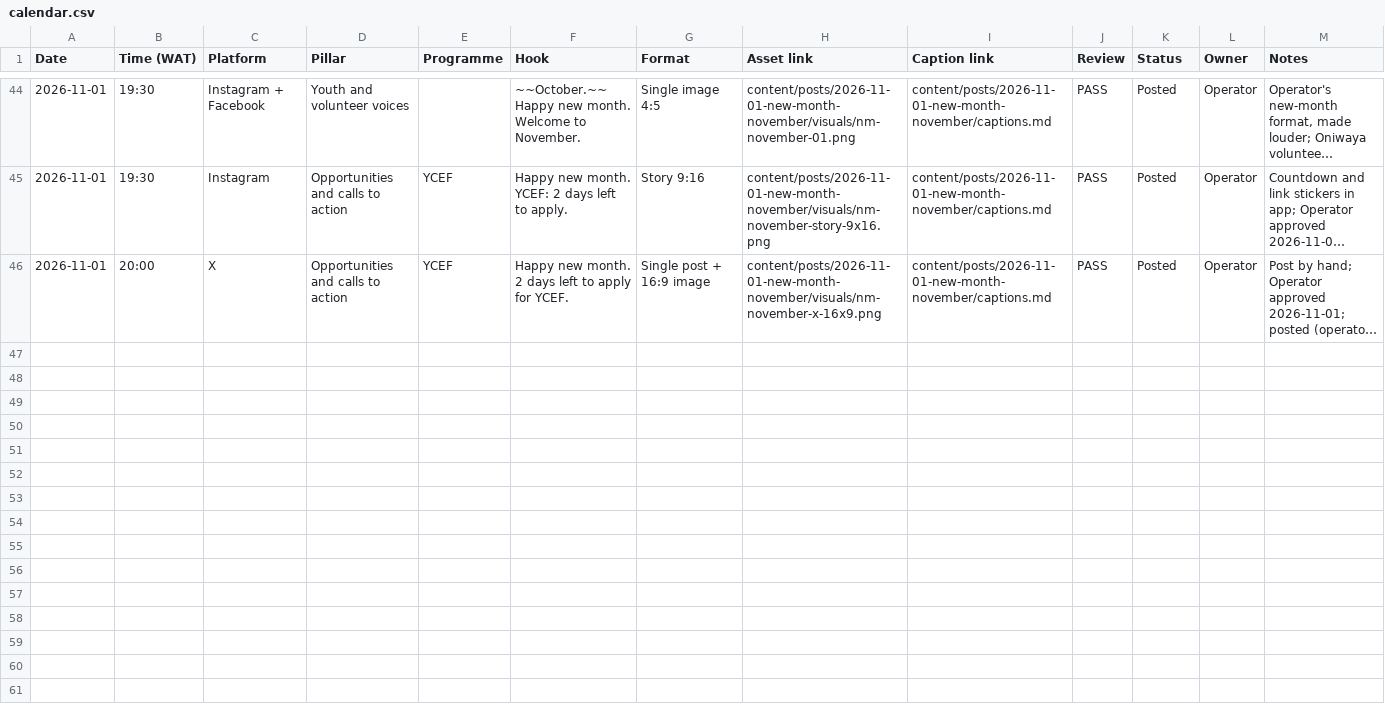
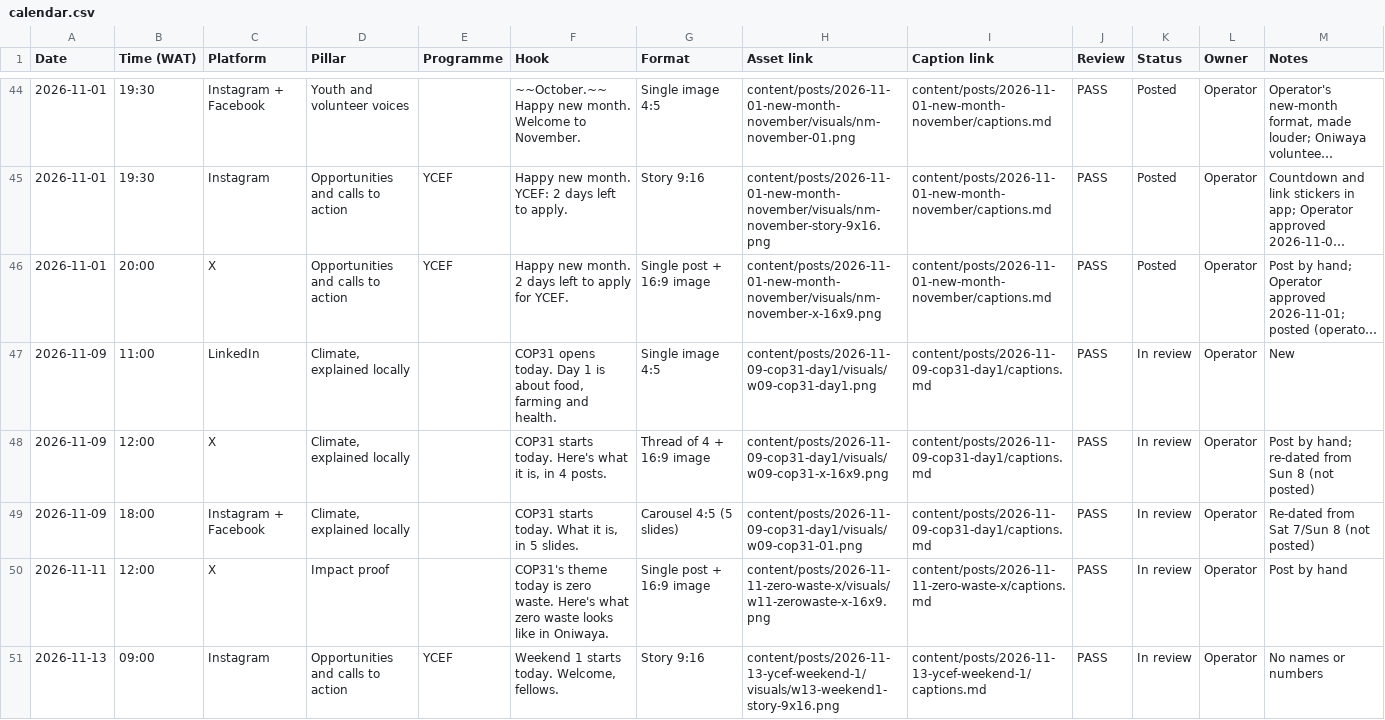
Before and after one commit to tahyotthob/jomo-social, a CSV file: content/calendar/calendar.csv, drawn as a sheet; only a part is shown, gaps mark what is left out; long unchanged cells end in …; the diff covers the shown part only; the diff names each change by its address in the sheet, - before the commit and + after, or states it on an @@ line.

```diff
--- a/content/calendar/calendar.csv
+++ b/content/calendar/calendar.csv
+row 47: 2026-11-09 | 11:00 | LinkedIn | Climate, explained locally |  | COP31 opens today. Day 1 is about food, farming and health. | Single image 4:5 | content/posts/2026-11-09-cop31-day1/visuals/w09-cop31-day1.png | content/posts/2026-11-09-cop31-day1/captions.md | PASS | In review | Operator | New
+row 48: 2026-11-09 | 12:00 | X | Climate, explained locally |  | COP31 starts today. Here's what it is, in 4 posts. | Thread of 4 + 16:9 image | content/posts/2026-11-09-cop31-day1/visuals/w09-cop31-x-16x9.png | content/posts/2026-11-09-cop31-day1/captions.md | PASS | In review | Operator | Post by hand; re-dated from Sun 8 (not posted)
+row 49: 2026-11-09 | 18:00 | Instagram + Facebook | Climate, explained locally |  | COP31 starts today. What it is, in 5 slides. | Carousel 4:5 (5 slides) | content/posts/2026-11-09-cop31-day1/visuals/w09-cop31-01.png | content/posts/2026-11-09-cop31-day1/captions.md | PASS | In review | Operator | Re-dated from Sat 7/Sun 8 (not posted)
+row 50: 2026-11-11 | 12:00 | X | Impact proof |  | COP31's theme today is zero waste. Here's what zero waste looks like in Oniwaya. | Single post + 16:9 image | content/posts/2026-11-11-zero-waste-x/visuals/w11-zerowaste-x-16x9.png | content/posts/2026-11-11-zero-waste-x/captions.md | PASS | In review | Operator | Post by hand
+row 51: 2026-11-13 | 09:00 | Instagram | Opportunities and calls to action | YCEF | Weekend 1 starts today. Welcome, fellows. | Story 9:16 | content/posts/2026-11-13-ycef-weekend-1/visuals/w13-weekend1-story-9x16.png | content/posts/2026-11-13-ycef-weekend-1/captions.md | PASS | In review | Operator | No names or numbers
```
Also changed, not shown: 4 added rows and 15 edited cells elsewhere in this file, 30 other files.
